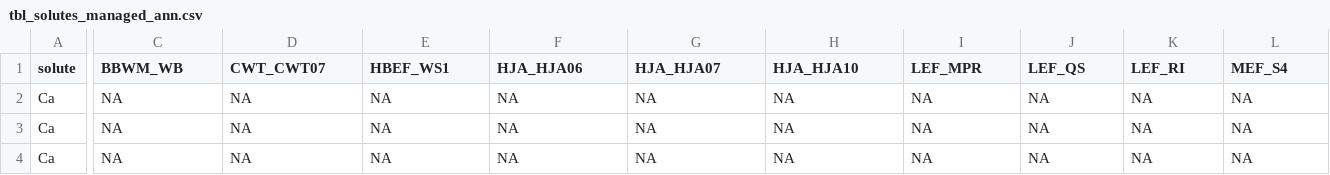
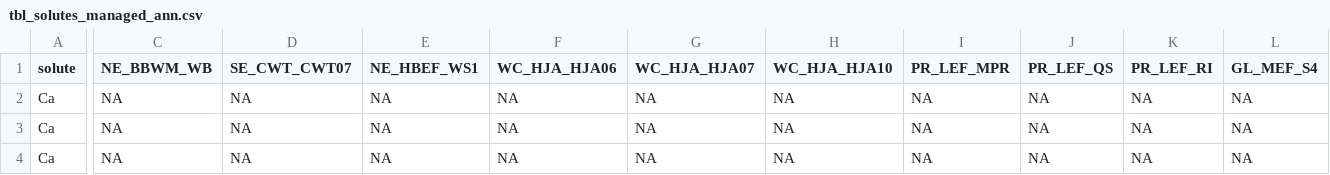
Before and after one commit to mdscheuerell/bgc_meta, a CSV file: data/tbl_solutes_managed_ann.csv, drawn as a sheet; only a part is shown, gaps mark what is left out; the diff covers the shown part only; the diff names each change by its address in the sheet, - before the commit and + after, or states it on an @@ line.

```diff
--- a/data/tbl_solutes_managed_ann.csv
+++ b/data/tbl_solutes_managed_ann.csv
-C1: BBWM_WB
+C1: NE_BBWM_WB
-D1: CWT_CWT07
+D1: SE_CWT_CWT07
-E1: HBEF_WS1
+E1: NE_HBEF_WS1
-F1: HJA_HJA06
+F1: WC_HJA_HJA06
-G1: HJA_HJA07
+G1: WC_HJA_HJA07
-H1: HJA_HJA10
+H1: WC_HJA_HJA10
-I1: LEF_MPR
+I1: PR_LEF_MPR
-J1: LEF_QS
+J1: PR_LEF_QS
-K1: LEF_RI
+K1: PR_LEF_RI
-L1: MEF_S4
+L1: GL_MEF_S4
```
Also changed, not shown: 5 edited cells elsewhere in this file, data/tbl_solutes_unmanaged_ann.csv.
